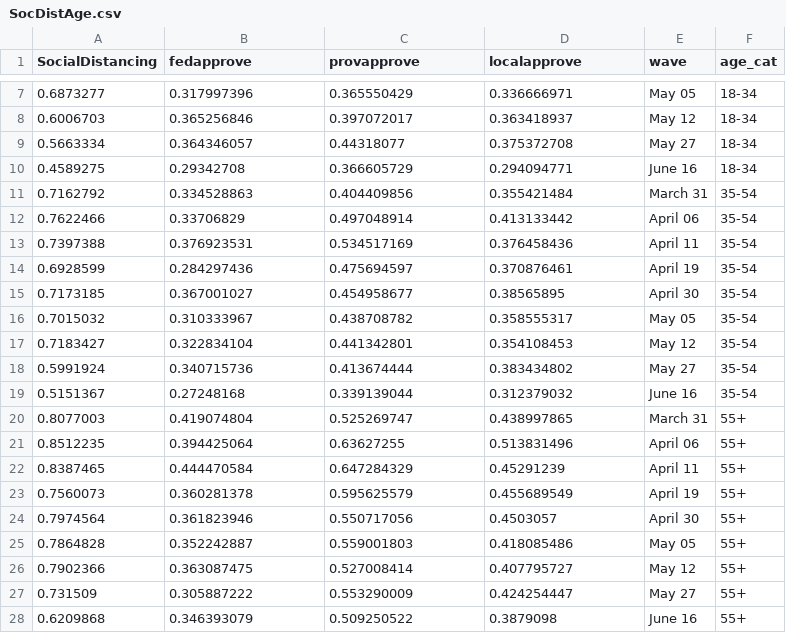
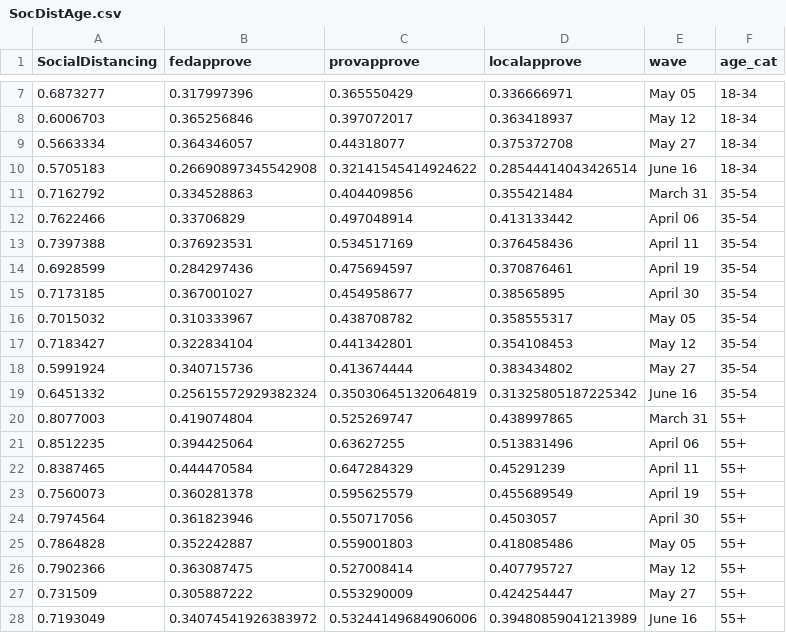
Before and after one commit to nrkthompson/ChartHolding, a CSV file: Data/SocDistAge.csv, drawn as a sheet; only a part is shown, gaps mark what is left out; removed rows and columns are numbered as before the commit, all else as after; the diff names each change by its address in the sheet, - before the commit and + after, or states it on an @@ line.

Commit message:
Update SocDistAge.csv

```diff
--- a/Data/SocDistAge.csv
+++ b/Data/SocDistAge.csv
-row 10: 0.4589275 | 0.29342708 | 0.366605729 | 0.294094771 | June 16 | 18-34
+row 10: 0.5705183 | 0.26690897345542908 | 0.32141545414924622 | 0.28544414043426514 | June 16 | 18-34
-row 19: 0.5151367 | 0.27248168 | 0.339139044 | 0.312379032 | June 16 | 35-54
+row 19: 0.6451332 | 0.25615572929382324 | 0.35030645132064819 | 0.31325805187225342 | June 16 | 35-54
-row 28: 0.6209868 | 0.346393079 | 0.509250522 | 0.3879098 | June 16 | 55+
+row 28: 0.7193049 | 0.34074541926383972 | 0.53244149684906006 | 0.39480859041213989 | June 16 | 55+
```
